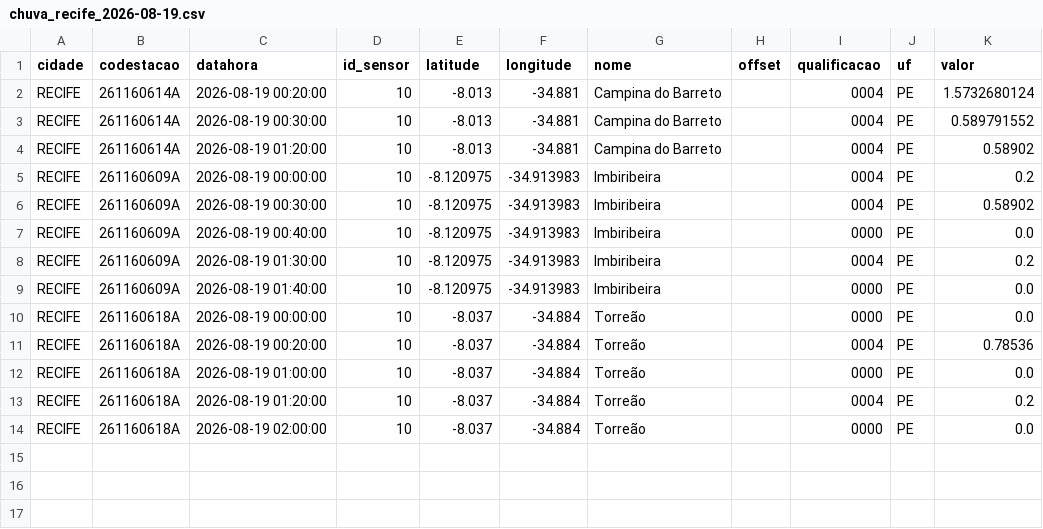
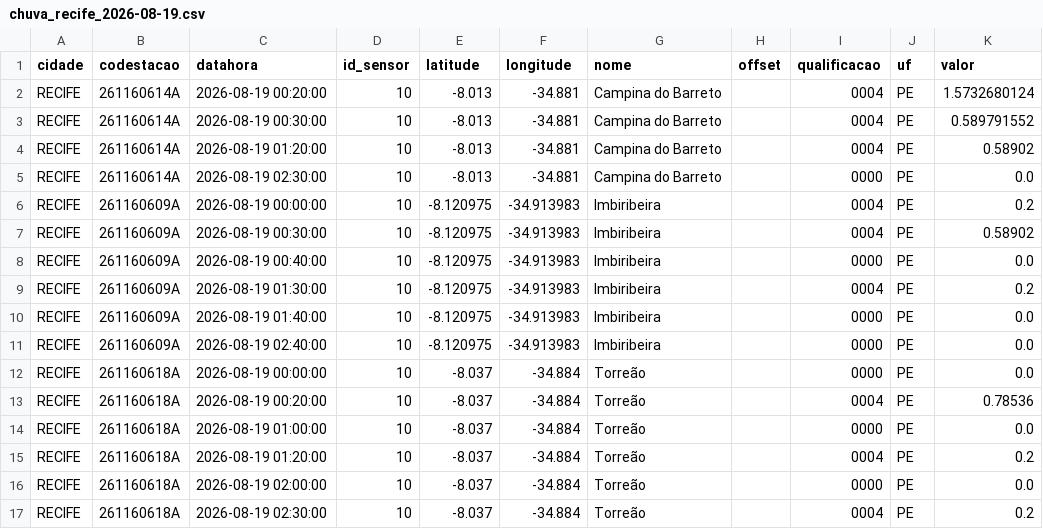
Before and after one commit to RafaellaB/risco-hoje, a CSV file: chuva_recife_2026-08-19.csv, drawn as a sheet.

```diff
--- a/chuva_recife_2026-08-19.csv
+++ b/chuva_recife_2026-08-19.csv
@@ -4,2 +4,3 @@ RECIFE,261160614A,2026-08-19 00:30:00,10,-8.013,-34.881,Campina do Barreto,,0004
 RECIFE,261160614A,2026-08-19 01:20:00,10,-8.013,-34.881,Campina do Barreto,,0004,PE,0.58902
+RECIFE,261160614A,2026-08-19 02:30:00,10,-8.013,-34.881,Campina do Barreto,,0000,PE,0.0
 RECIFE,261160609A,2026-08-19 00:00:00,10,-8.120975,-34.913983,Imbiribeira,,0004,PE,0.2
@@ -9,2 +10,3 @@ RECIFE,261160609A,2026-08-19 01:30:00,10,-8.120975,-34.913983,Imbiribeira,,0004,
 RECIFE,261160609A,2026-08-19 01:40:00,10,-8.120975,-34.913983,Imbiribeira,,0000,PE,0.0
+RECIFE,261160609A,2026-08-19 02:40:00,10,-8.120975,-34.913983,Imbiribeira,,0000,PE,0.0
 RECIFE,261160618A,2026-08-19 00:00:00,10,-8.037,-34.884,Torreão,,0000,PE,0.0
@@ -14 +16,2 @@ RECIFE,261160618A,2026-08-19 01:20:00,10,-8.037,-34.884,Torreão,,0004,PE,0.2
 RECIFE,261160618A,2026-08-19 02:00:00,10,-8.037,-34.884,Torreão,,0000,PE,0.0
+RECIFE,261160618A,2026-08-19 02:30:00,10,-8.037,-34.884,Torreão,,0004,PE,0.2
```
